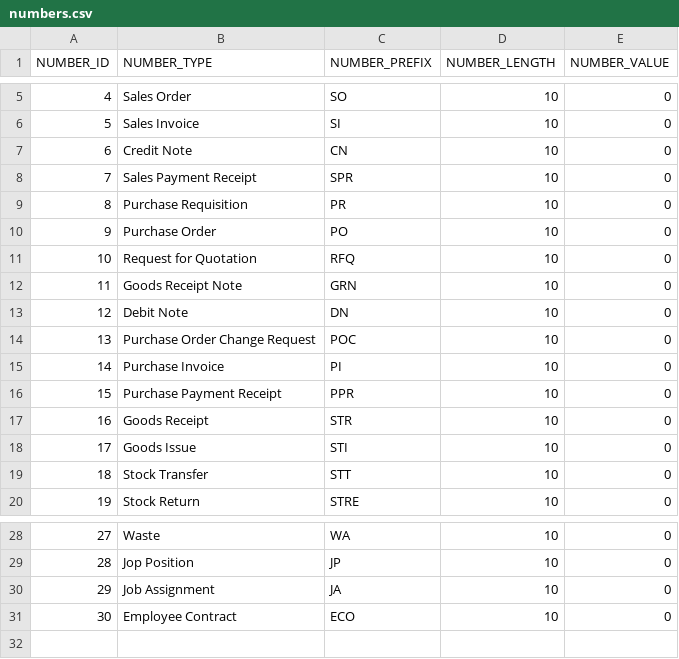
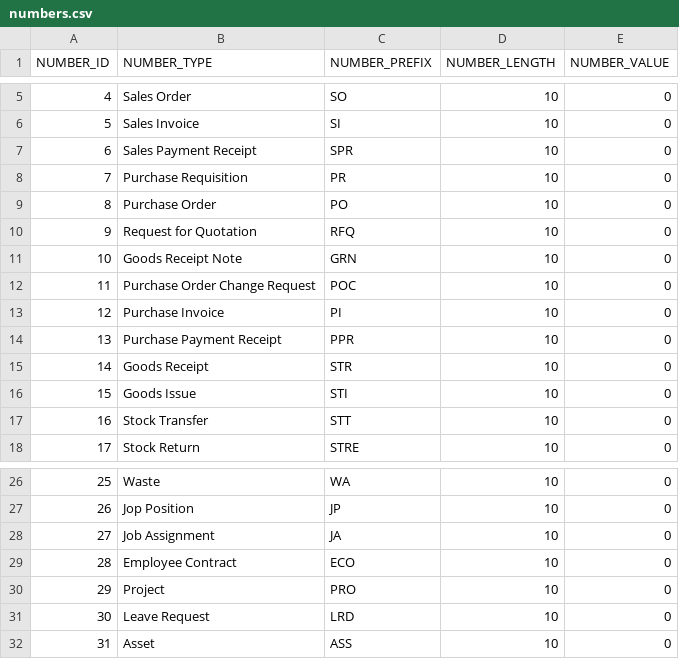
Before and after one commit to codbex/codbex-hermes-data-sample, a CSV file: codbex-hermes-data-sample/numbers.csv, drawn as a sheet; only a part is shown, gaps mark what is left out; removed rows and columns are numbered as before the commit, all else as after; the diff names each change by its address in the sheet, - before the commit and + after, or states it on an @@ line.

Commit message:
Add numbers.csv (#5)

```diff
--- a/codbex-hermes-data-sample/numbers.csv
+++ b/codbex-hermes-data-sample/numbers.csv
-row 7: 6 | Credit Note | CN | 10 | 0
@@ column A (NUMBER_ID) renumbered between rows 7 and 29 @@
-row 13: 12 | Debit Note | DN | 10 | 0
+row 30: 29 | Project | PRO | 10 | 0
+row 31: 30 | Leave Request | LRD | 10 | 0
+row 32: 31 | Asset | ASS | 10 | 0
```
